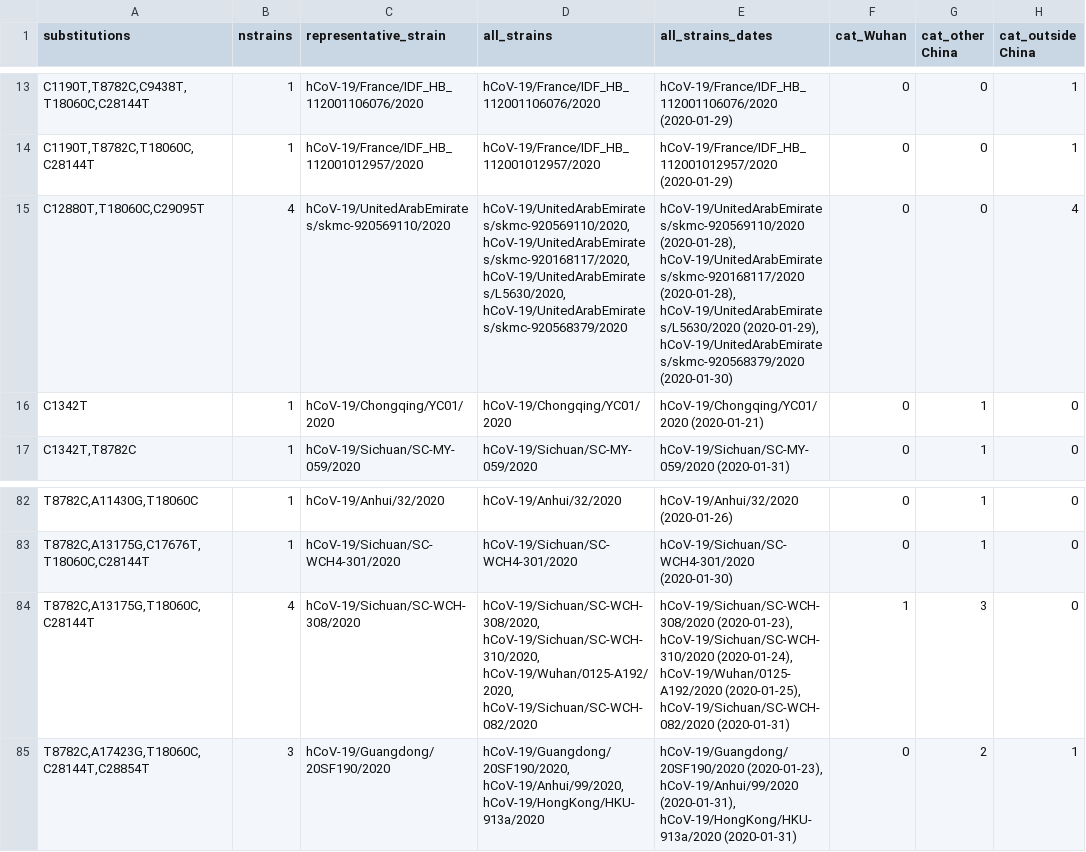
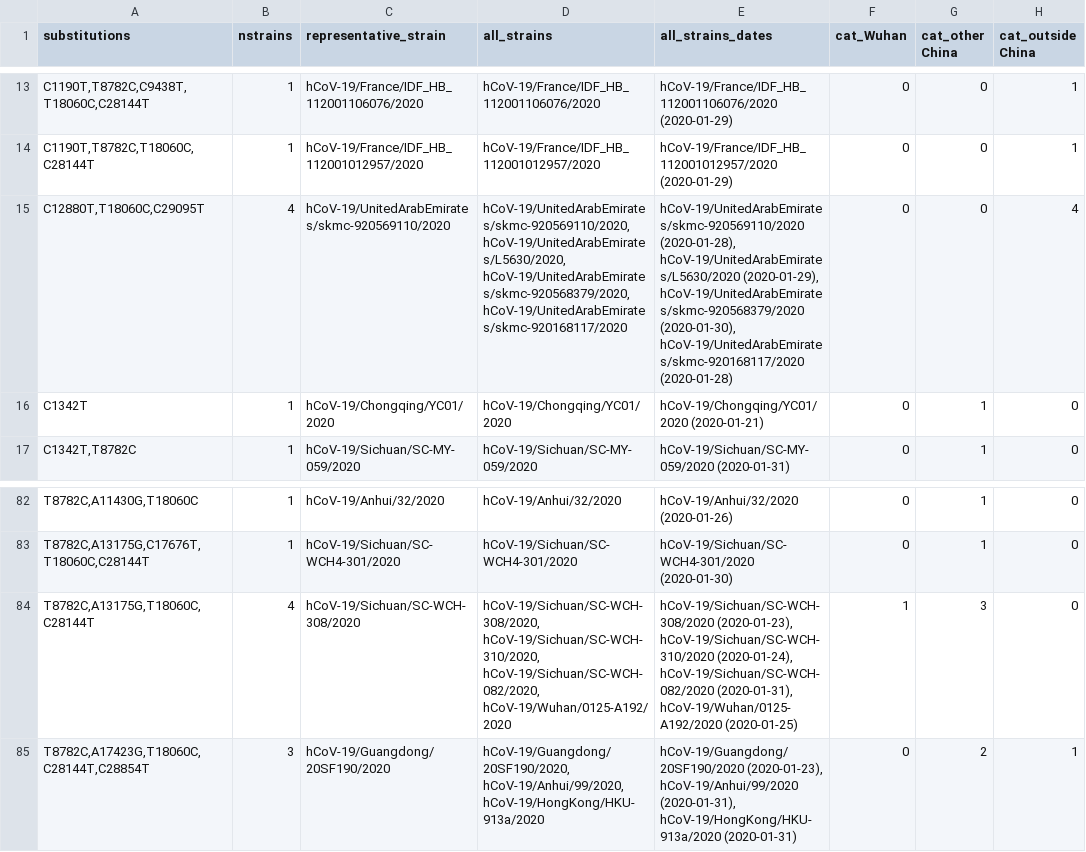
Before and after one commit to jbloom/SARS-CoV-2_PRJNA612766, a CSV file: results/phylogenetics/all_alignment.csv, drawn as a sheet; only a part is shown, gaps mark what is left out; the diff covers the shown part only; the diff names each change by its address in the sheet, - before the commit and + after, or states it on an @@ line.

```diff
--- a/results/phylogenetics/all_alignment.csv
+++ b/results/phylogenetics/all_alignment.csv
-D15 (all_strains): hCoV-19/UnitedArabEmirates/skmc-920569110/2020, hCoV-19/UnitedArabEmirates/skmc-920168117/2020, hCoV-19/UnitedArabEmirates/L5630/2020, hCoV-19/UnitedArabEmirates/skmc-920568379/2020
+D15 (all_strains): hCoV-19/UnitedArabEmirates/skmc-920569110/2020, hCoV-19/UnitedArabEmirates/L5630/2020, hCoV-19/UnitedArabEmirates/skmc-920568379/2020, hCoV-19/UnitedArabEmirates/skmc-920168117/2020
-E15 (all_strains_dates): hCoV-19/UnitedArabEmirates/skmc-920569110/2020 (2020-01-28), hCoV-19/UnitedArabEmirates/skmc-920168117/2020 (2020-01-28), hCoV-19/UnitedArabEmirates/L5630/2020 (2020-01-29), hCoV-19/UnitedArabEmirates/skmc-920568379/2020 (2020-01-30)
+E15 (all_strains_dates): hCoV-19/UnitedArabEmirates/skmc-920569110/2020 (2020-01-28), hCoV-19/UnitedArabEmirates/L5630/2020 (2020-01-29), hCoV-19/UnitedArabEmirates/skmc-920568379/2020 (2020-01-30), hCoV-19/UnitedArabEmirates/skmc-920168117/2020 (2020-01-28)
-D84 (all_strains): hCoV-19/Sichuan/SC-WCH-308/2020, hCoV-19/Sichuan/SC-WCH-310/2020, hCoV-19/Wuhan/0125-A192/2020, hCoV-19/Sichuan/SC-WCH-082/2020
+D84 (all_strains): hCoV-19/Sichuan/SC-WCH-308/2020, hCoV-19/Sichuan/SC-WCH-310/2020, hCoV-19/Sichuan/SC-WCH-082/2020, hCoV-19/Wuhan/0125-A192/2020
-E84 (all_strains_dates): …hCoV-19/Sichuan/SC-WCH-310/2020 (2020-01-24), hCoV-19/Wuhan/0125-A192/2020 (2020-01-25), hCoV-19/Sichuan/SC-WCH-082/2020 (2020-01-31)
+E84 (all_strains_dates): …hCoV-19/Sichuan/SC-WCH-310/2020 (2020-01-24), hCoV-19/Sichuan/SC-WCH-082/2020 (2020-01-31), hCoV-19/Wuhan/0125-A192/2020 (2020-01-25)
```
Also changed, not shown: 83 edited cells elsewhere in this file, results/phylogenetics/all_alignment_no_filter_rare.csv, 19 other files.
